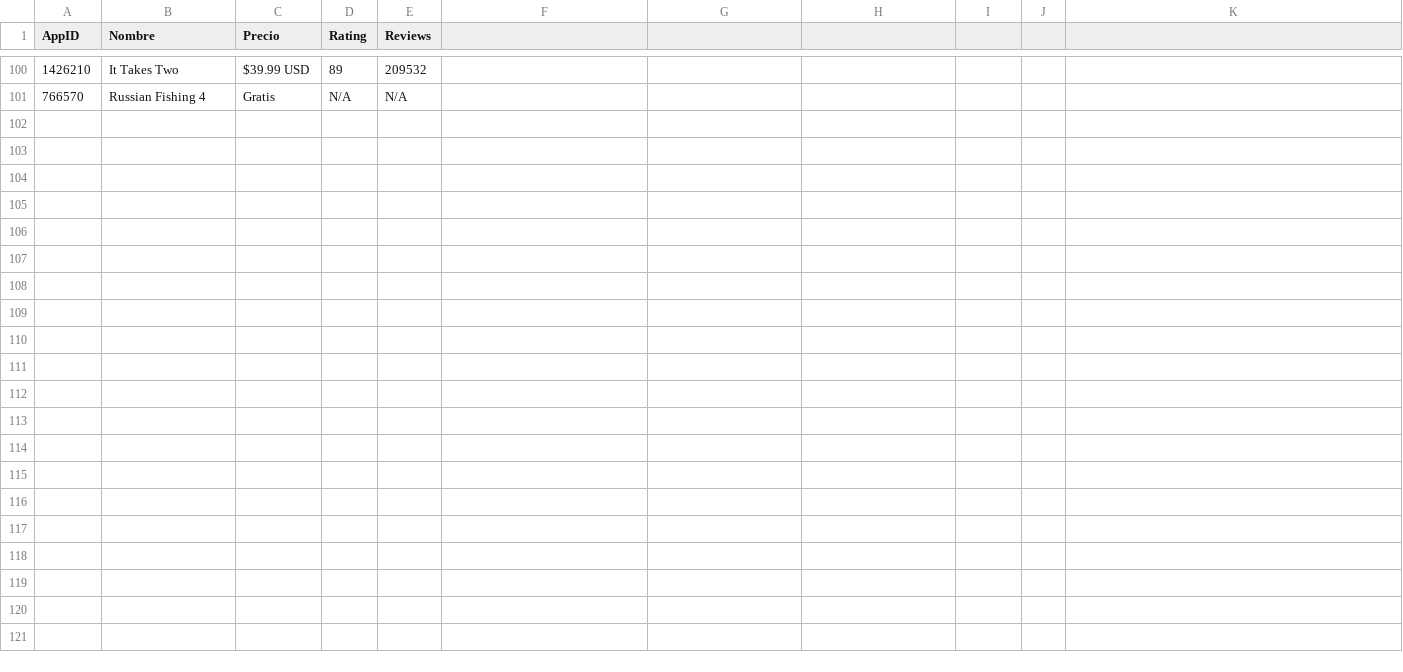
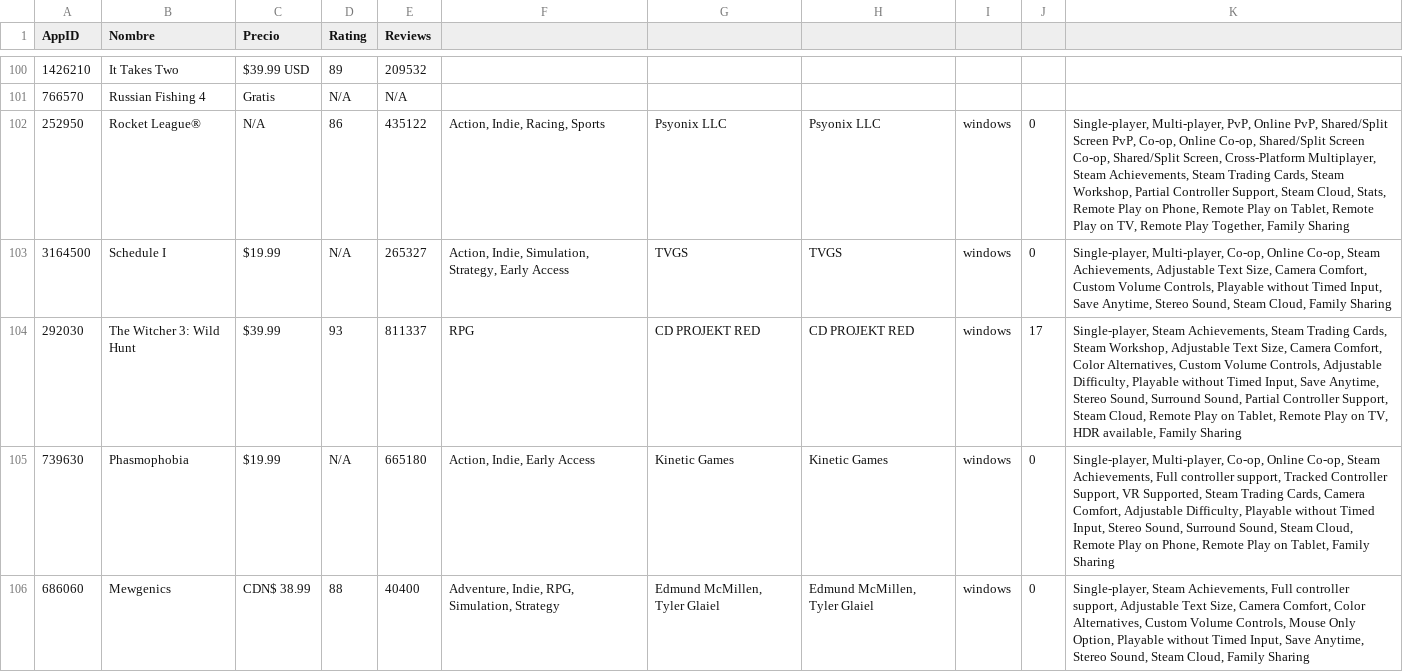
Before and after one commit to PabloOR58/spvj, a CSV file: Clean/detalles_juegos.csv, drawn as a sheet; only a part is shown, gaps mark what is left out; the diff names each change by its address in the sheet, - before the commit and + after, or states it on an @@ line.

```diff
--- a/Clean/detalles_juegos.csv
+++ b/Clean/detalles_juegos.csv
+row 102: 252950 | Rocket League® | N/A | 86 | 435122 | Action, Indie, Racing, Sports | Psyonix LLC | Psyonix LLC | windows | 0 | Single-player, Multi-player, PvP, Online PvP, Shared/Split Screen PvP, Co-op, Online Co-op, Shared/Split Screen Co-op, Shared/Split Screen, Cross-Platform Multiplayer, Steam Achievements, Steam Trading Cards, Steam Workshop, Partial Controller Support, Steam Cloud, Stats, Remote Play on Phone, Remote Play on Tablet, Remote Play on TV, Remote Play Together, Family Sharing
+row 103: 3164500 | Schedule I | $19.99 | N/A | 265327 | Action, Indie, Simulation, Strategy, Early Access | TVGS | TVGS | windows | 0 | Single-player, Multi-player, Co-op, Online Co-op, Steam Achievements, Adjustable Text Size, Camera Comfort, Custom Volume Controls, Playable without Timed Input, Save Anytime, Stereo Sound, Steam Cloud, Family Sharing
+row 104: 292030 | The Witcher 3: Wild Hunt | $39.99 | 93 | 811337 | RPG | CD PROJEKT RED | CD PROJEKT RED | windows | 17 | Single-player, Steam Achievements, Steam Trading Cards, Steam Workshop, Adjustable Text Size, Camera Comfort, Color Alternatives, Custom Volume Controls, Adjustable Difficulty, Playable without Timed Input, Save Anytime, Stereo Sound, Surround Sound, Partial Controller Support, Steam Cloud, Remote Play on Tablet, Remote Play on TV, HDR available, Family Sharing
+row 105: 739630 | Phasmophobia | $19.99 | N/A | 665180 | Action, Indie, Early Access | Kinetic Games | Kinetic Games | windows | 0 | Single-player, Multi-player, Co-op, Online Co-op, Steam Achievements, Full controller support, Tracked Controller Support, VR Supported, Steam Trading Cards, Camera Comfort, Adjustable Difficulty, Playable without Timed Input, Stereo Sound, Surround Sound, Steam Cloud, Remote Play on Phone, Remote Play on Tablet, Family Sharing
+row 106: 686060 | Mewgenics | CDN$ 38.99 | 88 | 40400 | Adventure, Indie, RPG, Simulation, Strategy | Edmund McMillen, Tyler Glaiel | Edmund McMillen, Tyler Glaiel | windows | 0 | Single-player, Steam Achievements, Full controller support, Adjustable Text Size, Camera Comfort, Color Alternatives, Custom Volume Controls, Mouse Only Option, Playable without Timed Input, Save Anytime, Stereo Sound, Steam Cloud, Family Sharing
```
Also changed, not shown: Clean/Top_vendidos.csv, 1 other file.
